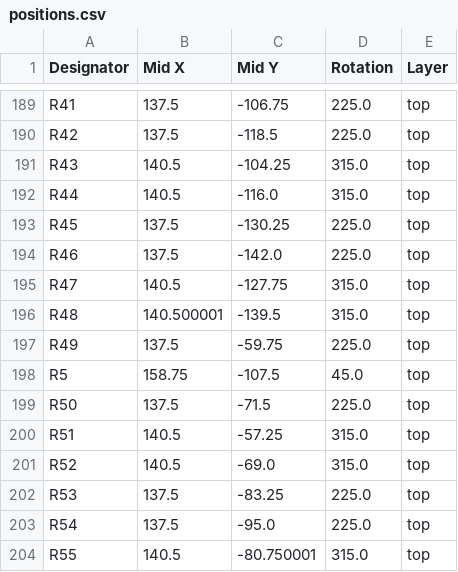
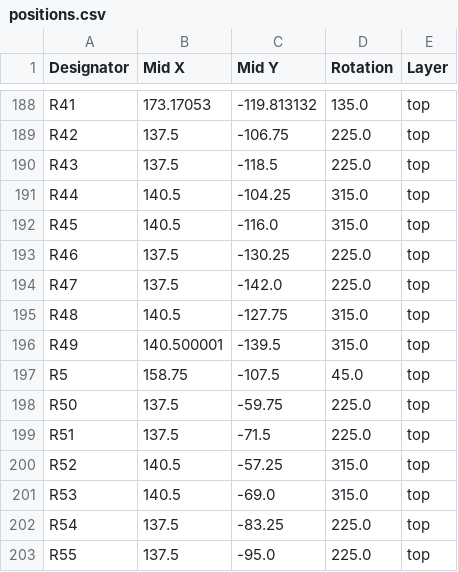
Before and after one commit to Gemuesesaft/SmallDSP, a CSV file: Fabrication/SmallDSPMaxi/Rev1_0/positions.csv, drawn as a sheet; only a part is shown, gaps mark what is left out; addresses are those after the commit; the diff covers the shown part only; the diff names each change by its address in the sheet, - before the commit and + after, or states it on an @@ line.

```diff
--- a/Fabrication/SmallDSPMaxi/Rev1_0/positions.csv
+++ b/Fabrication/SmallDSPMaxi/Rev1_0/positions.csv
-B188 (Mid X): 137.5
+B188 (Mid X): 173.17053
-C188 (Mid Y): -106.75
+C188 (Mid Y): -119.813132
-D188 (Rotation): 225.0
+D188 (Rotation): 135.0
-C189 (Mid Y): -118.5
+C189 (Mid Y): -106.75
-B190 (Mid X): 140.5
+B190 (Mid X): 137.5
-C190 (Mid Y): -104.25
+C190 (Mid Y): -118.5
-D190 (Rotation): 315.0
+D190 (Rotation): 225.0
-C191 (Mid Y): -116.0
+C191 (Mid Y): -104.25
-B192 (Mid X): 137.5
+B192 (Mid X): 140.5
-C192 (Mid Y): -130.25
+C192 (Mid Y): -116.0
-D192 (Rotation): 225.0
+D192 (Rotation): 315.0
-C193 (Mid Y): -142.0
+C193 (Mid Y): -130.25
-B194 (Mid X): 140.5
+B194 (Mid X): 137.5
-C194 (Mid Y): -127.75
+C194 (Mid Y): -142.0
-D194 (Rotation): 315.0
+D194 (Rotation): 225.0
-B195 (Mid X): 140.500001
+B195 (Mid X): 140.5
-C195 (Mid Y): -139.5
+C195 (Mid Y): -127.75
-B196 (Mid X): 137.5
+B196 (Mid X): 140.500001
-C196 (Mid Y): -59.75
+C196 (Mid Y): -139.5
-D196 (Rotation): 225.0
+D196 (Rotation): 315.0
-C198 (Mid Y): -71.5
+C198 (Mid Y): -59.75
-B199 (Mid X): 140.5
+B199 (Mid X): 137.5
-C199 (Mid Y): -57.25
+C199 (Mid Y): -71.5
-D199 (Rotation): 315.0
+D199 (Rotation): 225.0
-C200 (Mid Y): -69.0
+C200 (Mid Y): -57.25
-B201 (Mid X): 137.5
+B201 (Mid X): 140.5
-C201 (Mid Y): -83.25
+C201 (Mid Y): -69.0
-D201 (Rotation): 225.0
+D201 (Rotation): 315.0
-C202 (Mid Y): -95.0
+C202 (Mid Y): -83.25
-B203 (Mid X): 140.5
+B203 (Mid X): 137.5
-C203 (Mid Y): -80.750001
+C203 (Mid Y): -95.0
-D203 (Rotation): 315.0
+D203 (Rotation): 225.0
```
Also changed, not shown: 1 added row, 1 removed row and 52 edited cells elsewhere in this file, Fabrication/SmallDSPMaxi/Rev1_0/bom.csv, Fabrication/SmallDSPMaxi/Rev1_0/designators.csv, 12 other files.
